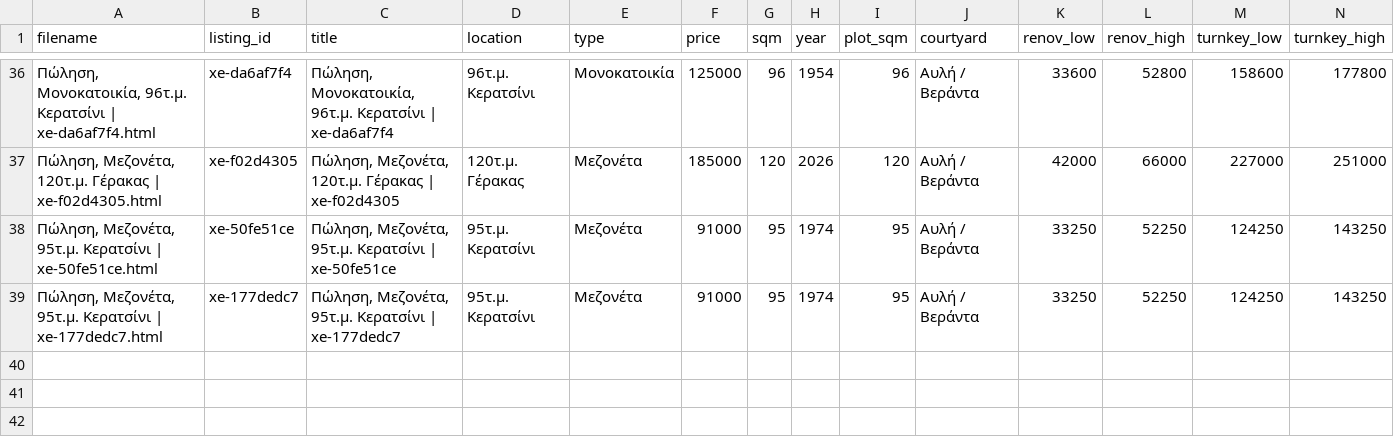
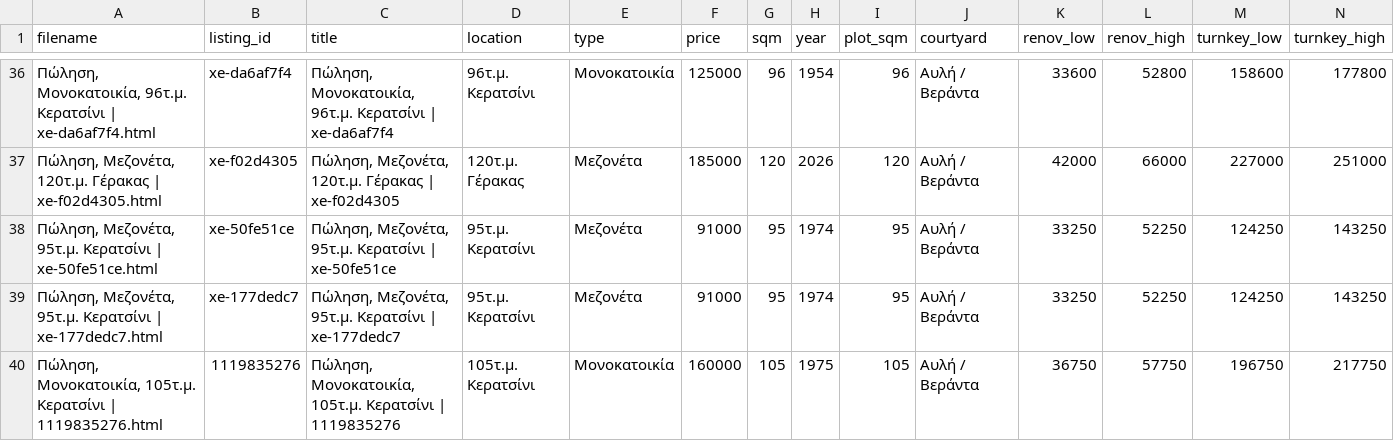
Before and after one commit to Nikolopoulos/spitia-hub, a CSV file: webarchives/processed_listings.csv, drawn as a sheet; only a part is shown, gaps mark what is left out; rows hold the shown columns only; the diff names each change by its address in the sheet, - before the commit and + after, or states it on an @@ line.

```diff
--- a/webarchives/processed_listings.csv
+++ b/webarchives/processed_listings.csv
+row 40: Πώληση, Μονοκατοικία, 105τ.μ. Κερατσίνι | 1119835276.html | 1119835276 | Πώληση, Μονοκατοικία, 105τ.μ. Κερατσίνι | 1119835276 | 105τ.μ. Κερατσίνι | Μονοκατοικία | 160000 | 105 | 1975 | 105 | Αυλή / Βεράντα | 36750 | 57750 | 196750 | 217750
```
Also changed, not shown: 2 other files.
